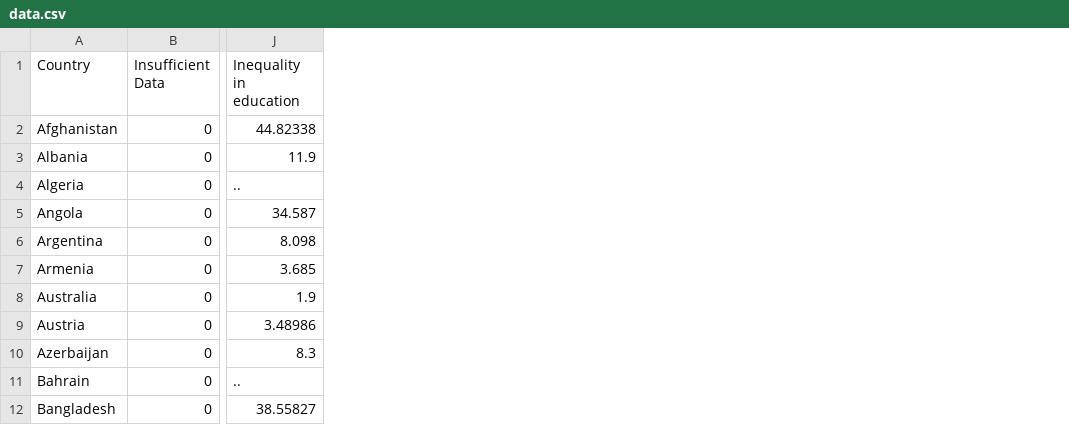
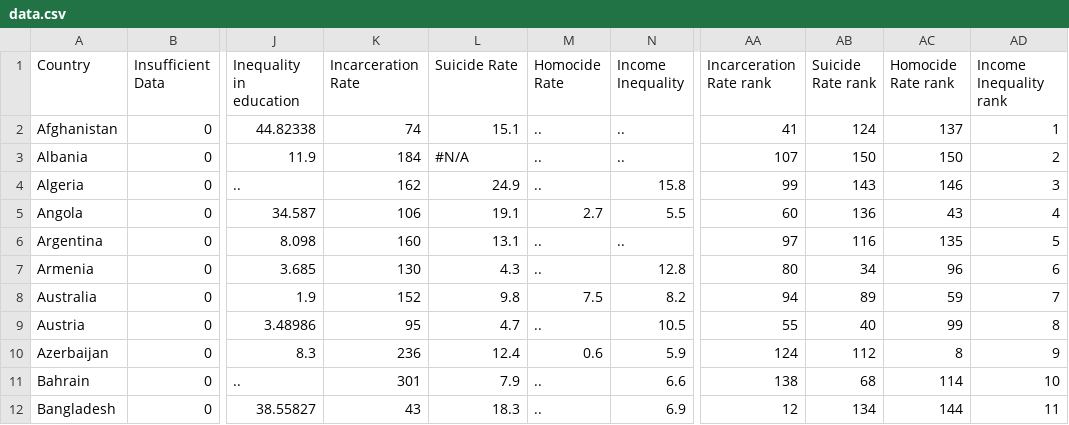
Before and after one commit to esk79/CS3300_P2, a CSV file: data/data.csv, drawn as a sheet; only a part is shown, gaps mark what is left out; the diff names each change by its address in the sheet, - before the commit and + after, or states it on an @@ line.

Commit message:
fixed data names

```diff
--- a/data/data.csv
+++ b/data/data.csv
+column K (Incarceration Rate), rows 2-12: 74 | 184 | 162 | 106 | 160 | 130 | 152 | 95 | 236 | 301 | 43
+column L (Suicide Rate), rows 2-12: 15.1 | #N/A | 24.9 | 19.1 | 13.1 | 4.3 | 9.8 | 4.7 | 12.4 | 7.9 | 18.3
+column M (Homocide Rate), rows 2-12: .. | .. | .. | 2.7 | .. | .. | 7.5 | .. | 0.6 | .. | ..
+column N (Income Inequality), rows 2-12: .. | .. | 15.8 | 5.5 | .. | 12.8 | 8.2 | 10.5 | 5.9 | 6.6 | 6.9
+column AA (Incarceration Rate rank), rows 2-12: 41 | 107 | 99 | 60 | 97 | 80 | 94 | 55 | 124 | 138 | 12
+column AB (Suicide Rate rank), rows 2-12: 124 | 150 | 143 | 136 | 116 | 34 | 89 | 40 | 112 | 68 | 134
+column AC (Homocide Rate rank), rows 2-12: 137 | 150 | 146 | 43 | 135 | 96 | 59 | 99 | 8 | 114 | 144
+column AD (Income Inequality rank), rows 2-12: 1 | 2 | 3 | 4 | 5 | 6 | 7 | 8 | 9 | 10 | 11
```
Also changed, not shown: 3 other files.
